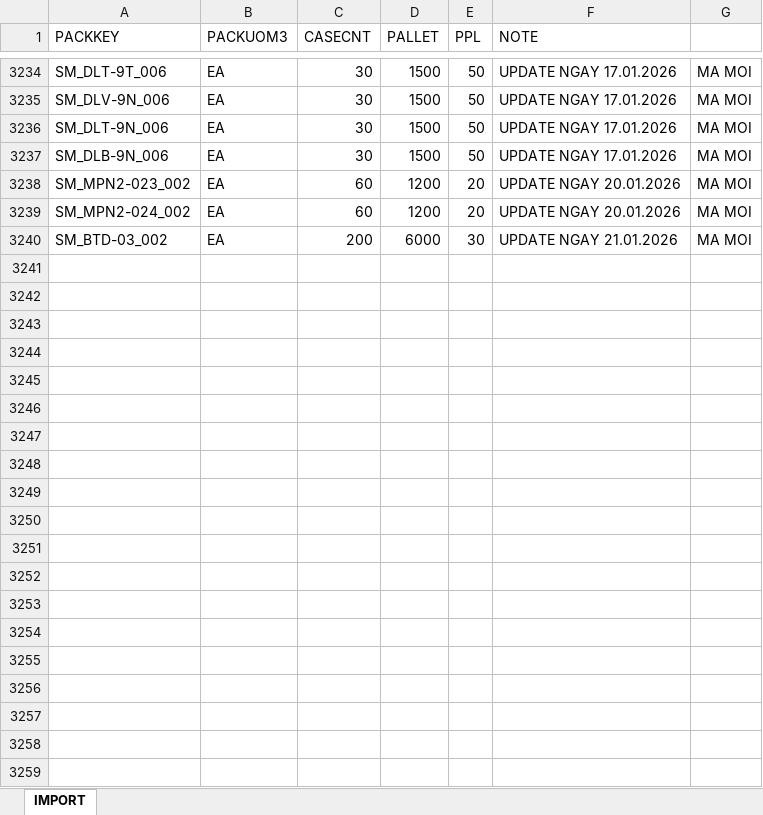
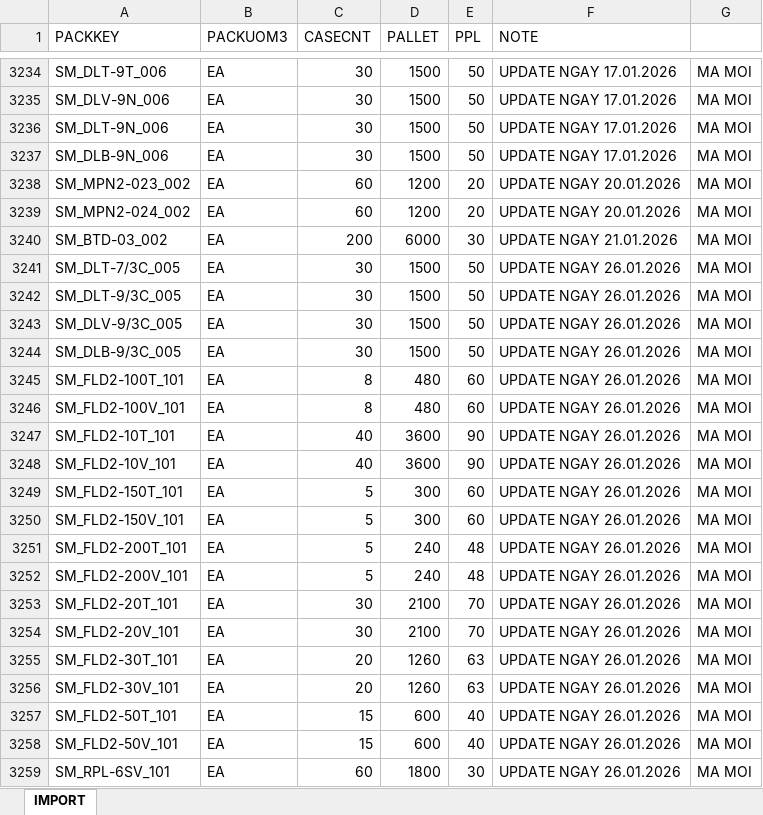
Before and after one commit to DavidVuSG/SearchDataPython, an Excel workbook: PACK PPL MPE IMPORT.xlsx, sheet IMPORT, drawn as a sheet; only a part is shown, gaps mark what is left out; values as stored, in another font and other column widths than the file's, no borders; conditional formats not drawn; the diff covers the shown part only; the diff names each change by its address in the sheet, - before the commit and + after, or states it on an @@ line.

```diff
--- a/PACK PPL MPE IMPORT.xlsx (sheet IMPORT)
+++ b/PACK PPL MPE IMPORT.xlsx (sheet IMPORT)
+row 3241: SM_DLT-7/3C_005 | EA | 30 | 1500 | 50 | UPDATE NGAY 26.01.2026 | MA MOI
+row 3242: SM_DLT-9/3C_005 | EA | 30 | 1500 | 50 | UPDATE NGAY 26.01.2026 | MA MOI
+row 3243: SM_DLV-9/3C_005 | EA | 30 | 1500 | 50 | UPDATE NGAY 26.01.2026 | MA MOI
+row 3244: SM_DLB-9/3C_005 | EA | 30 | 1500 | 50 | UPDATE NGAY 26.01.2026 | MA MOI
+row 3245: SM_FLD2-100T_101 | EA | 8 | 480 | 60 | UPDATE NGAY 26.01.2026 | MA MOI
+row 3246: SM_FLD2-100V_101 | EA | 8 | 480 | 60 | UPDATE NGAY 26.01.2026 | MA MOI
+row 3247: SM_FLD2-10T_101 | EA | 40 | 3600 | 90 | UPDATE NGAY 26.01.2026 | MA MOI
+row 3248: SM_FLD2-10V_101 | EA | 40 | 3600 | 90 | UPDATE NGAY 26.01.2026 | MA MOI
+row 3249: SM_FLD2-150T_101 | EA | 5 | 300 | 60 | UPDATE NGAY 26.01.2026 | MA MOI
+row 3250: SM_FLD2-150V_101 | EA | 5 | 300 | 60 | UPDATE NGAY 26.01.2026 | MA MOI
+row 3251: SM_FLD2-200T_101 | EA | 5 | 240 | 48 | UPDATE NGAY 26.01.2026 | MA MOI
+row 3252: SM_FLD2-200V_101 | EA | 5 | 240 | 48 | UPDATE NGAY 26.01.2026 | MA MOI
+row 3253: SM_FLD2-20T_101 | EA | 30 | 2100 | 70 | UPDATE NGAY 26.01.2026 | MA MOI
+row 3254: SM_FLD2-20V_101 | EA | 30 | 2100 | 70 | UPDATE NGAY 26.01.2026 | MA MOI
+row 3255: SM_FLD2-30T_101 | EA | 20 | 1260 | 63 | UPDATE NGAY 26.01.2026 | MA MOI
+row 3256: SM_FLD2-30V_101 | EA | 20 | 1260 | 63 | UPDATE NGAY 26.01.2026 | MA MOI
+row 3257: SM_FLD2-50T_101 | EA | 15 | 600 | 40 | UPDATE NGAY 26.01.2026 | MA MOI
+row 3258: SM_FLD2-50V_101 | EA | 15 | 600 | 40 | UPDATE NGAY 26.01.2026 | MA MOI
+row 3259: SM_RPL-6SV_101 | EA | 60 | 1800 | 30 | UPDATE NGAY 26.01.2026 | MA MOI
```
Also changed, not shown: 40 added rows elsewhere in this sheet, block.xlsx, 6 other files.
